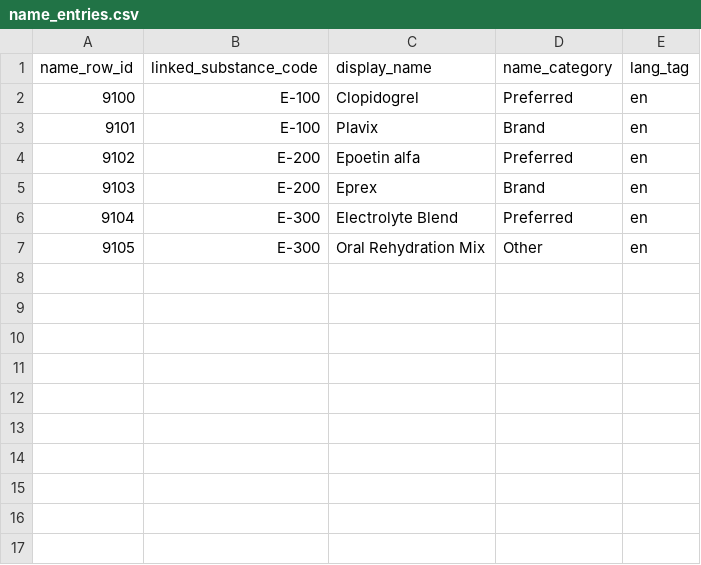
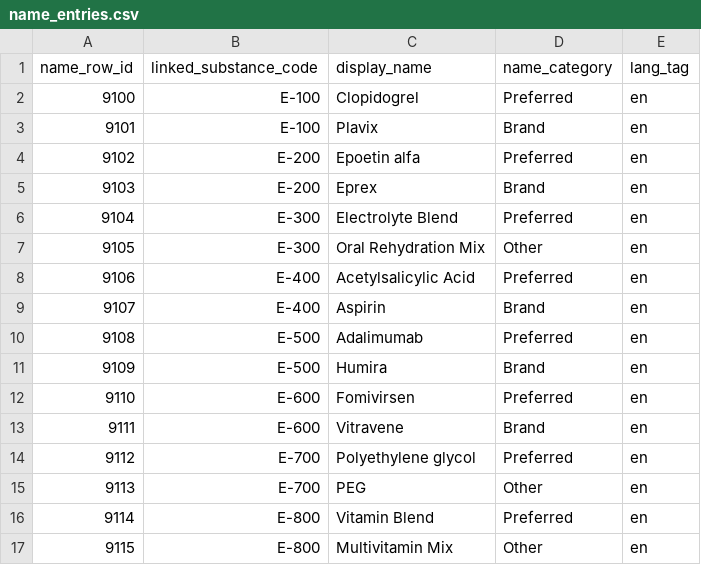
Before and after one commit to Punnoii/interoperability_pharmacy, a CSV file: infra/db/csv/company_e/name_entries.csv, drawn as a sheet; the diff names each change by its address in the sheet, - before the commit and + after, or states it on an @@ line.

```diff
--- a/infra/db/csv/company_e/name_entries.csv
+++ b/infra/db/csv/company_e/name_entries.csv
+row 8: 9106 | E-400 | Acetylsalicylic Acid | Preferred | en
+row 9: 9107 | E-400 | Aspirin | Brand | en
+row 10: 9108 | E-500 | Adalimumab | Preferred | en
+row 11: 9109 | E-500 | Humira | Brand | en
+row 12: 9110 | E-600 | Fomivirsen | Preferred | en
+row 13: 9111 | E-600 | Vitravene | Brand | en
+row 14: 9112 | E-700 | Polyethylene glycol | Preferred | en
+row 15: 9113 | E-700 | PEG | Other | en
+row 16: 9114 | E-800 | Vitamin Blend | Preferred | en
+row 17: 9115 | E-800 | Multivitamin Mix | Other | en
```
Also changed, not shown: infra/db/csv/company_e/substance_catalog.csv, 44 other files.
